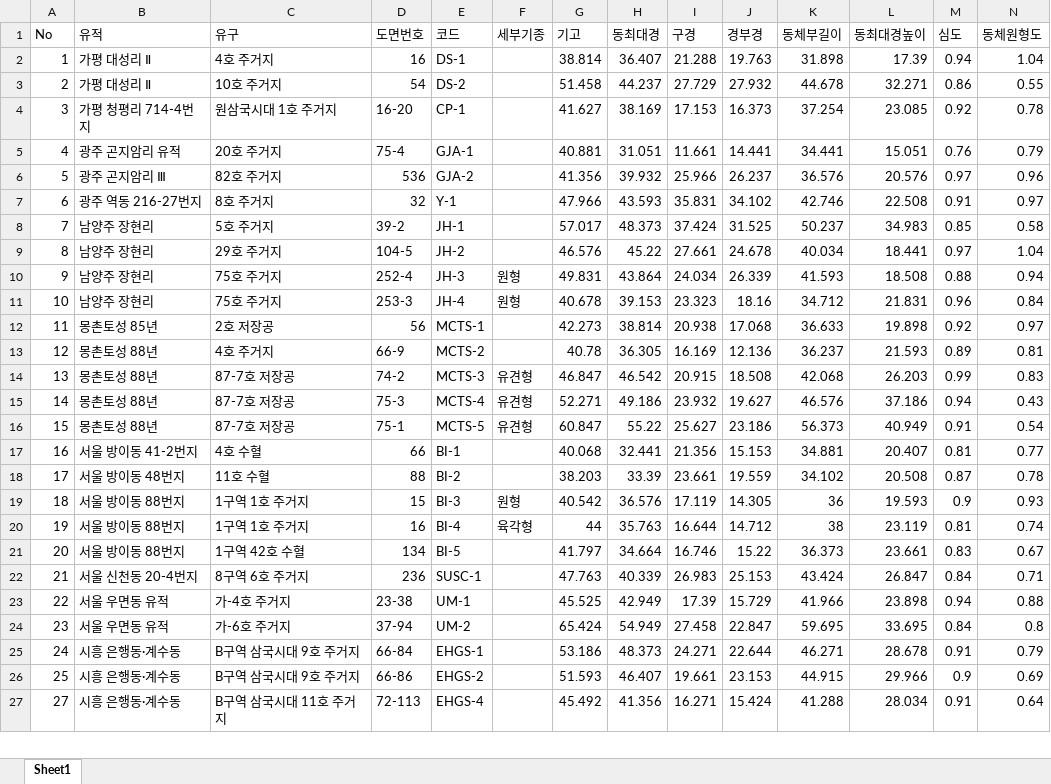
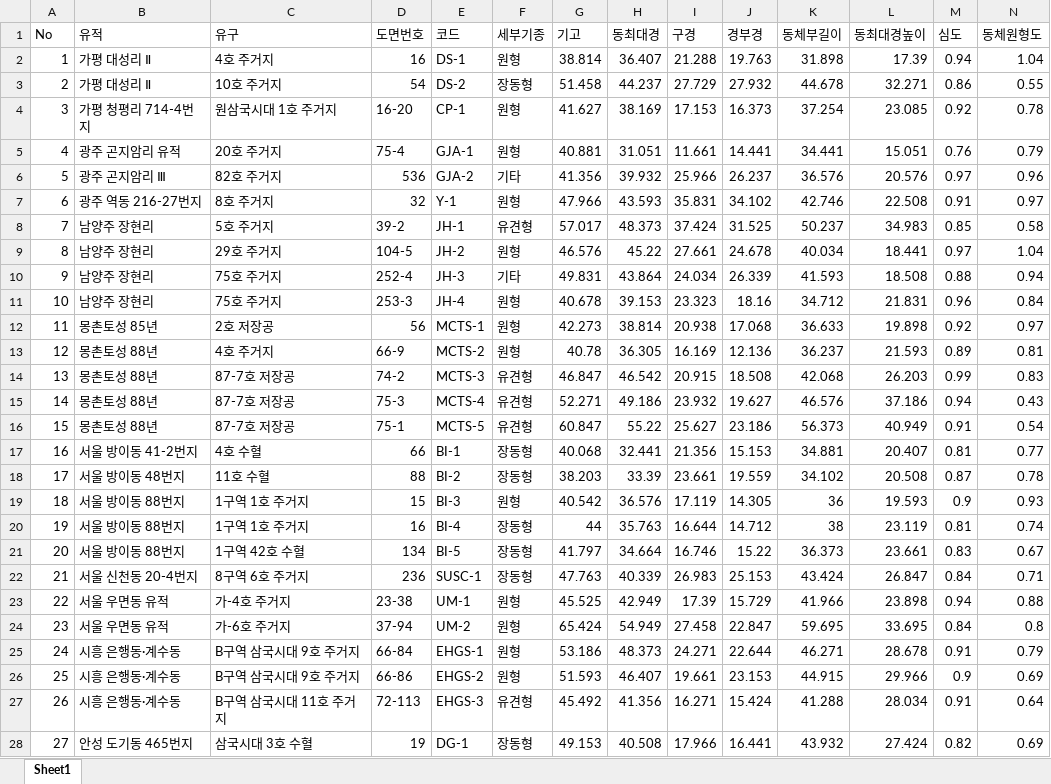
Before and after one commit to ChanToRe/p3K-HB_LPV, an Excel workbook: Data/LPV_Measurement.xlsx, sheet Sheet1, drawn as a sheet; only a part is shown; values as stored, in another font and other column widths than the file's, no cell formats; addresses are those after the commit; rows hold the shown columns only; the diff covers the shown part only; the diff names each change by its address in the sheet, - before the commit and + after, or states it on an @@ line.

Commit message:
Update : 세부기종 기입
- 각 사례의 세부기종 기입
- ppt 파일에 세부기종별 정리 中
- 용인 구갈리부터 추가 필요

```diff
--- a/Data/LPV_Measurement.xlsx (sheet Sheet1)
+++ b/Data/LPV_Measurement.xlsx (sheet Sheet1)
-F2 (세부기종): (empty)
+F2 (세부기종): 원형
-F3 (세부기종): (empty)
+F3 (세부기종): 장동형
-F4:F5 (세부기종): (empty)
+F4:F5 (세부기종): 원형
-F6 (세부기종): (empty)
+F6 (세부기종): 기타
-F7 (세부기종): (empty)
+F7 (세부기종): 원형
-F8 (세부기종): (empty)
+F8 (세부기종): 유견형
-F9 (세부기종): (empty)
+F9 (세부기종): 원형
-F10 (세부기종): 원형
+F10 (세부기종): 기타
-F12:F13 (세부기종): (empty)
+F12:F13 (세부기종): 원형
-F17:F18 (세부기종): (empty)
+F17:F18 (세부기종): 장동형
-F20 (세부기종): 육각형
+F20 (세부기종): 장동형
-F21:F22 (세부기종): (empty)
+F21:F22 (세부기종): 장동형
-F23:F26 (세부기종): (empty)
+F23:F26 (세부기종): 원형
+row 27: 26 | 시흥 은행동·계수동 | B구역 삼국시대 11호 주거지 | 72-113 | EHGS-3 | 유견형 | 45.492 | 41.356 | 16.271 | 15.424 | 41.288 | 28.034 | 0.91 | 0.64
-B28 (유적): 시흥 은행동·계수동
+B28 (유적): 안성 도기동 465번지
-C28 (유구): B구역 삼국시대 11호 주거지
+C28 (유구): 삼국시대 3호 수혈
-D28 (도면번호): 72-113
+D28 (도면번호): 19
-E28 (코드): EHGS-4
+E28 (코드): DG-1
-F28 (세부기종): (empty)
+F28 (세부기종): 장동형
-G28 (기고): 45.492
+G28 (기고): 49.153
-H28 (동최대경): 41.356
+H28 (동최대경): 40.508
-I28 (구경): 16.271
+I28 (구경): 17.966
-J28 (경부경): 15.424
+J28 (경부경): 16.441
-K28 (동체부길이): 41.288
+K28 (동체부길이): 43.932
-L28 (동최대경높이): 28.034
+L28 (동최대경높이): 27.424
-M28 (심도): 0.91
+M28 (심도): 0.82
-N28 (동체원형도): 0.64
+N28 (동체원형도): 0.69
```
Also changed, not shown: 12 added rows, 13 removed rows and 1537 edited cells elsewhere in this sheet, cell formats, formulas that keep their value.
